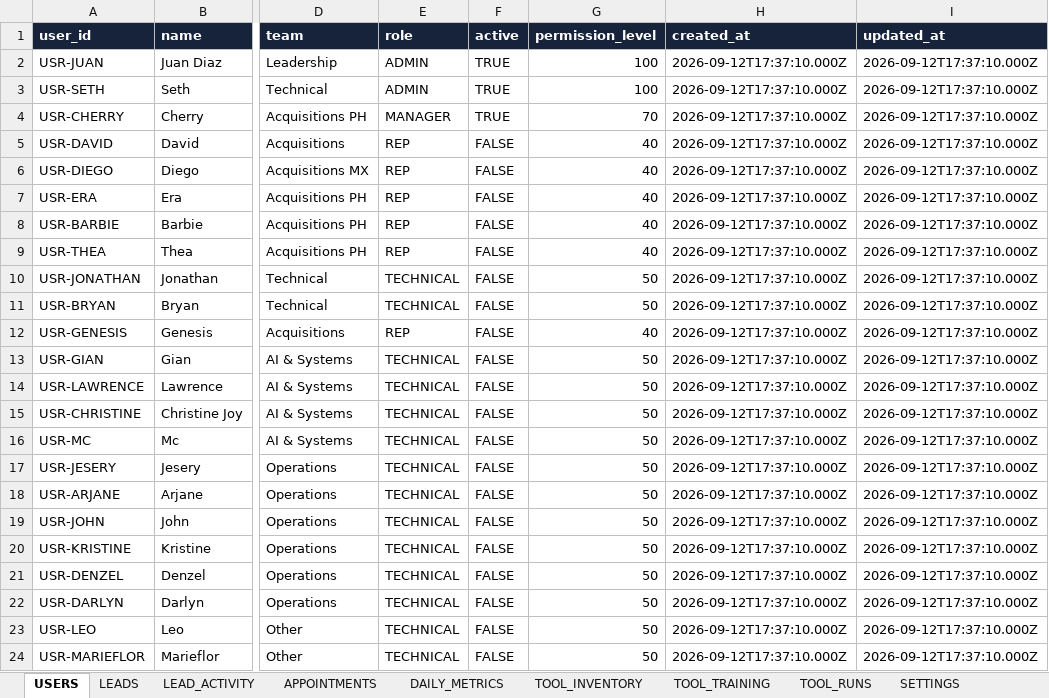
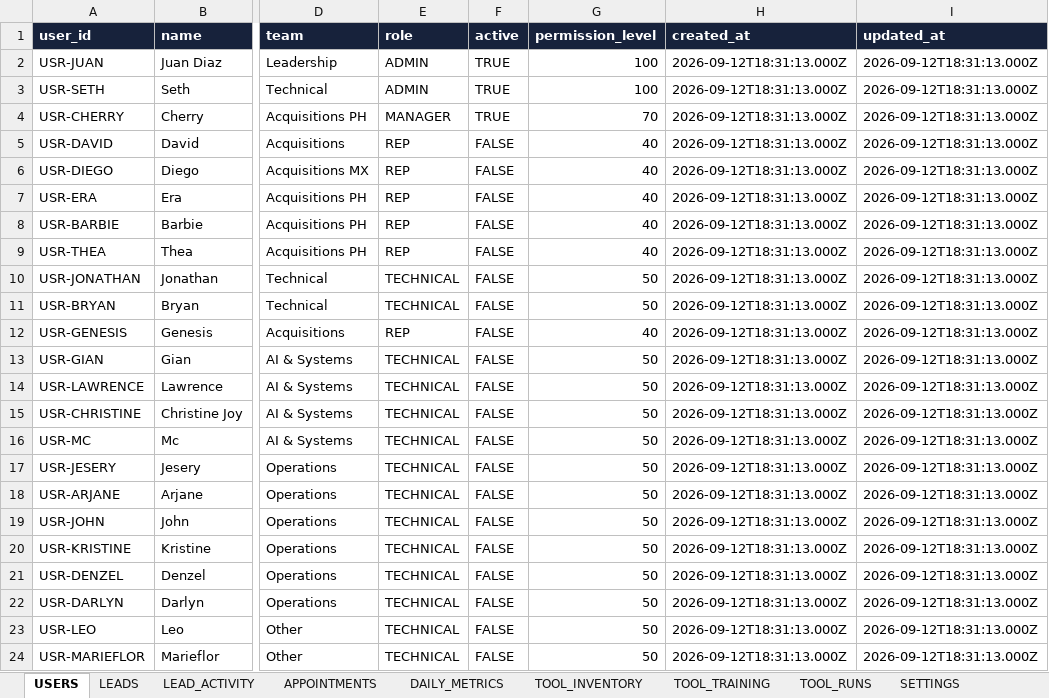
Before and after one commit to juantwinhomes/Juan-Diaz-CEO-Twin-Home-Buyer, an Excel workbook: apps/acquisitions-desk/docs/THB_Acquisitions_Desk_Production_Database_TEMPLATE.xlsx, sheet USERS, drawn as a sheet; only a part is shown, gaps mark what is left out; values as stored, in another font and other column widths than the file's, no borders; the diff names each change by its address in the sheet, - before the commit and + after, or states it on an @@ line.

```diff
--- a/apps/acquisitions-desk/docs/THB_Acquisitions_Desk_Production_Database_TEMPLATE.xlsx (sheet USERS)
+++ b/apps/acquisitions-desk/docs/THB_Acquisitions_Desk_Production_Database_TEMPLATE.xlsx (sheet USERS)
-H2:H24 (created_at): 2026-09-12T17:37:10.000Z
+H2:H24 (created_at): 2026-09-12T18:31:13.000Z
-I2:I24 (updated_at): 2026-09-12T17:37:10.000Z
+I2:I24 (updated_at): 2026-09-12T18:31:13.000Z
```
Also changed, not shown: sheet TOOL_INVENTORY, sheet SETTINGS, 11 other files.
